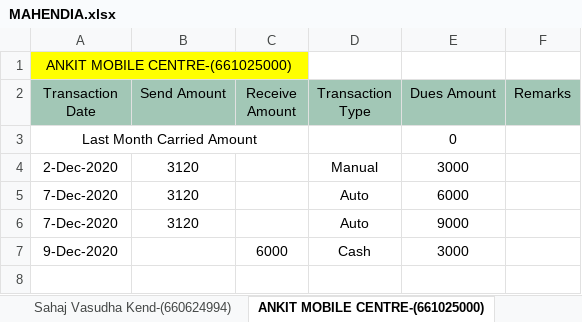
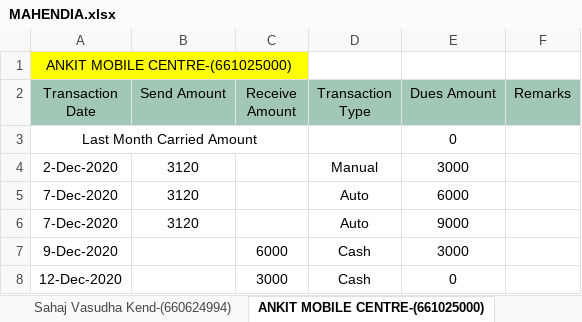
Before and after one commit to PalakEnterprises/DailyReport, an Excel workbook: Retailers Ledger/MAHENDIA.xlsx, sheet ANKIT MOBILE CENTRE-(661025000), drawn as a sheet; values as stored, in another font and other column widths than the file's, no borders; the diff names each change by its address in the sheet, - before the commit and + after, or states it on an @@ line.

```diff
--- a/Retailers Ledger/MAHENDIA.xlsx (sheet ANKIT MOBILE CENTRE-(661025000))
+++ b/Retailers Ledger/MAHENDIA.xlsx (sheet ANKIT MOBILE CENTRE-(661025000))
+row 8: 12-Dec-2020 |  | 3000 | Cash | 0
```
Also changed, not shown: sheet SUBODH PAN-(661562286), sheet ASHU COMMUNICATION-(661025161, sheet MUKESH PAN-(661613669), sheet SUMAN PHONE GHAR-(660315655), sheet SINGH COMMUNICATION-(660315658), sheet MS RIYA ENTERPRISES-(661562283), 1 more sheet, other sheet tabs, formulas that keep their value, Retailers Ledger/AGNOOR.xlsx, Retailers Ledger/CHANDA.xlsx, 7 other files.
